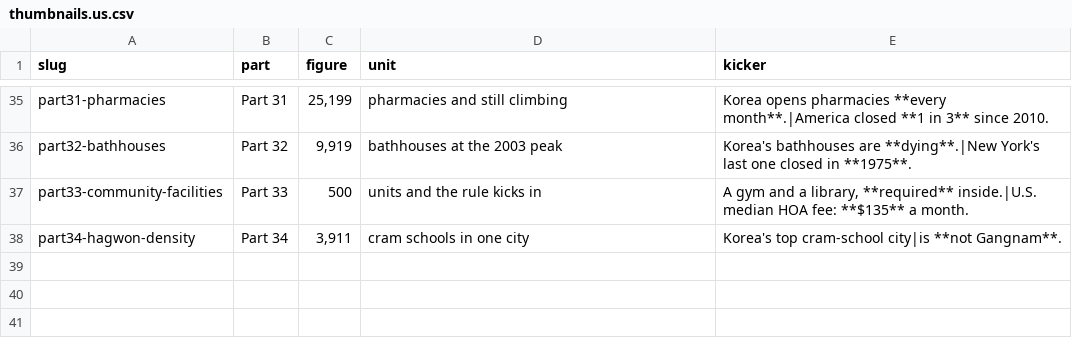
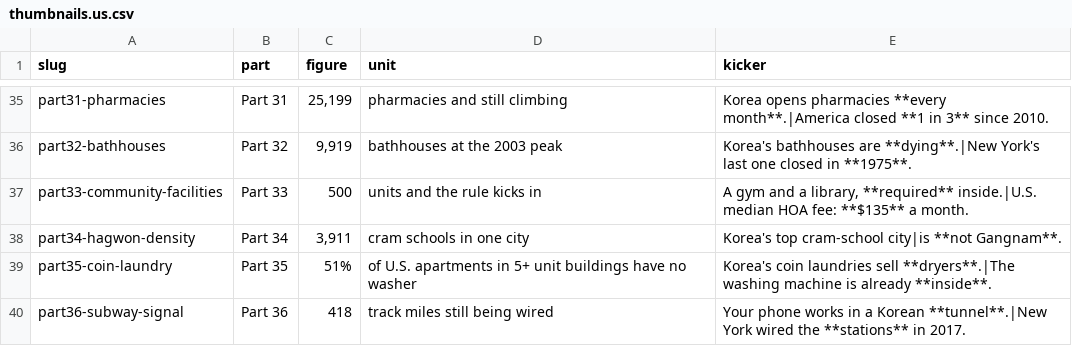
Before and after one commit to photolark-cmd/korea-rundown-assets, a CSV file: thumbnails.us.csv, drawn as a sheet; only a part is shown, gaps mark what is left out; the diff names each change by its address in the sheet, - before the commit and + after, or states it on an @@ line.

Commit message:
Add Part 35 and 36 thumbnails

```diff
--- a/thumbnails.us.csv
+++ b/thumbnails.us.csv
+row 39: part35-coin-laundry | Part 35 | 51% | of U.S. apartments in 5+ unit buildings have no washer | Korea's coin laundries sell **dryers**.|The washing machine is already **inside**.
+row 40: part36-subway-signal | Part 36 | 418 | track miles still being wired | Your phone works in a Korean **tunnel**.|New York wired the **stations** in 2017.
```
Also changed, not shown: 4 other files.
